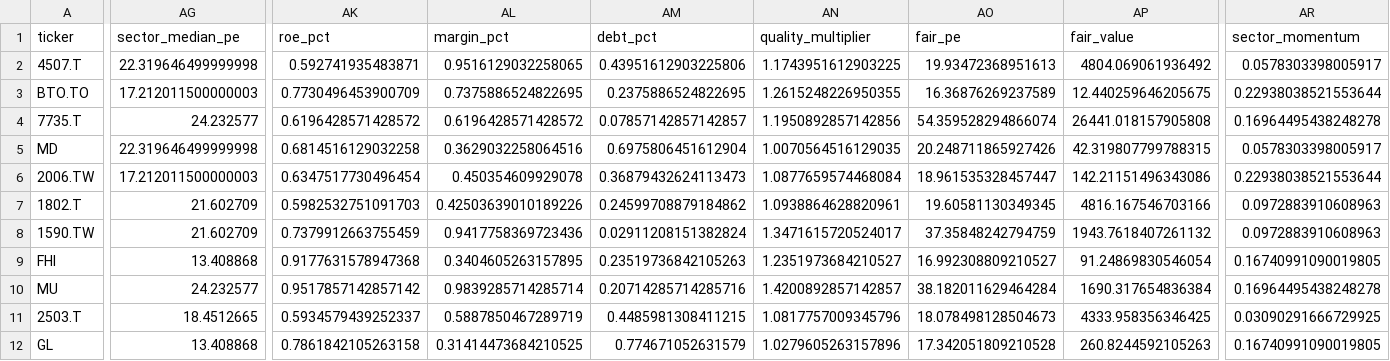
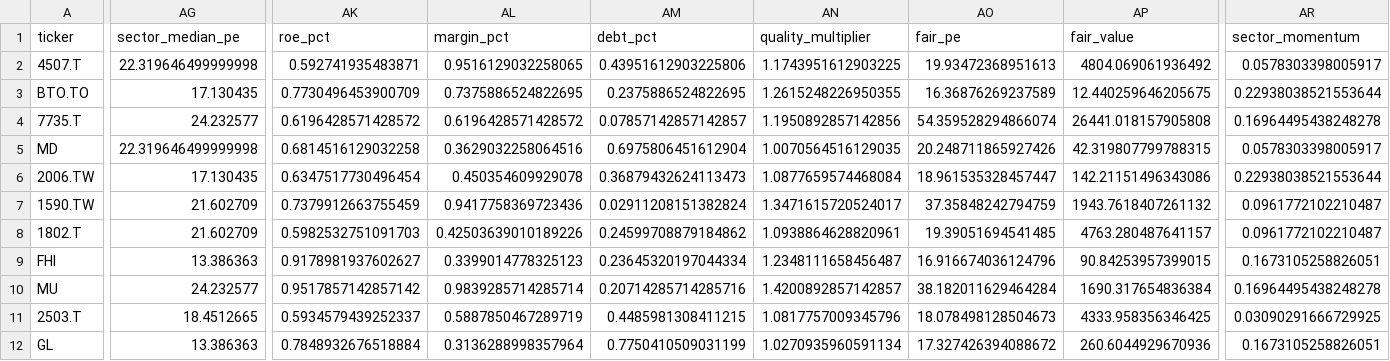
Before and after one commit to poubelleddeeaavvcc-web/Bot-Valorisation, a CSV file: results/screener/long_candidates_latest.csv, drawn as a sheet; only a part is shown, gaps mark what is left out; removed rows and columns are numbered as before the commit, all else as after; rows hold the shown columns only; the diff covers the shown part only; the diff names each change by its address in the sheet, - before the commit and + after, or states it on an @@ line.

```diff
--- a/results/screener/long_candidates_latest.csv
+++ b/results/screener/long_candidates_latest.csv
-AG3 (sector_median_pe): 17.212011500000003
+AG3 (sector_median_pe): 17.130435
-AG6 (sector_median_pe): 17.212011500000003
+AG6 (sector_median_pe): 17.130435
-row 7: 1802.T | 21.602709 | 0.5982532751091703 | 0.42503639010189226 | 0.24599708879184862 | 1.0938864628820961 | 19.60581130349345 | 4816.167546703166 | 0.0972883910608963
-AR7 (sector_momentum): 0.0972883910608963
+AR7 (sector_momentum): 0.0961772102210487
+row 8: 1802.T | 21.602709 | 0.5982532751091703 | 0.42503639010189226 | 0.24599708879184862 | 1.0938864628820961 | 19.39051694541485 | 4763.280487641157 | 0.0961772102210487
-AG9 (sector_median_pe): 13.408868
+AG9 (sector_median_pe): 13.386363
-AK9 (roe_pct): 0.9177631578947368
+AK9 (roe_pct): 0.9178981937602627
-AL9 (margin_pct): 0.3404605263157895
+AL9 (margin_pct): 0.3399014778325123
-AM9 (debt_pct): 0.23519736842105263
+AM9 (debt_pct): 0.23645320197044334
-AN9 (quality_multiplier): 1.2351973684210527
+AN9 (quality_multiplier): 1.2348111658456487
-AO9 (fair_pe): 16.992308809210527
+AO9 (fair_pe): 16.916674036124796
-AP9 (fair_value): 91.24869830546054
+AP9 (fair_value): 90.84253957399015
-AR9 (sector_momentum): 0.16740991090019805
+AR9 (sector_momentum): 0.1673105258826051
-AG12 (sector_median_pe): 13.408868
+AG12 (sector_median_pe): 13.386363
-AK12 (roe_pct): 0.7861842105263158
+AK12 (roe_pct): 0.7848932676518884
-AL12 (margin_pct): 0.31414473684210525
+AL12 (margin_pct): 0.3136288998357964
-AM12 (debt_pct): 0.774671052631579
+AM12 (debt_pct): 0.7750410509031199
-AN12 (quality_multiplier): 1.0279605263157896
+AN12 (quality_multiplier): 1.0270935960591134
-AO12 (fair_pe): 17.342051809210528
+AO12 (fair_pe): 17.327426394088672
-AP12 (fair_value): 260.8244592105263
+AP12 (fair_value): 260.6044929670936
-AR12 (sector_momentum): 0.16740991090019805
+AR12 (sector_momentum): 0.1673105258826051
```
Also changed, not shown: 75 edited cells elsewhere in this file, data/universe/sector_momentum.csv, results/screener/quality_perspective_notes.csv, 2 other files.
